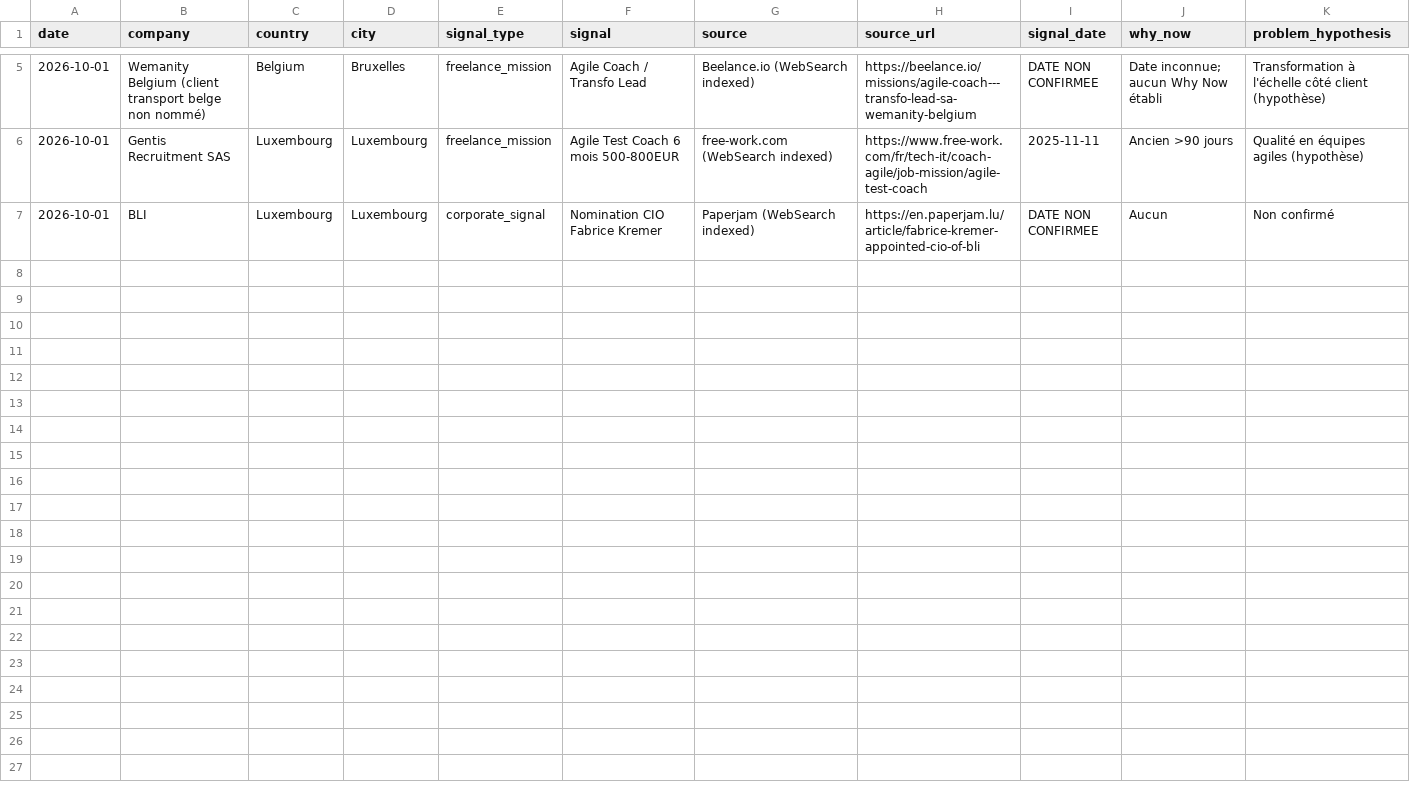
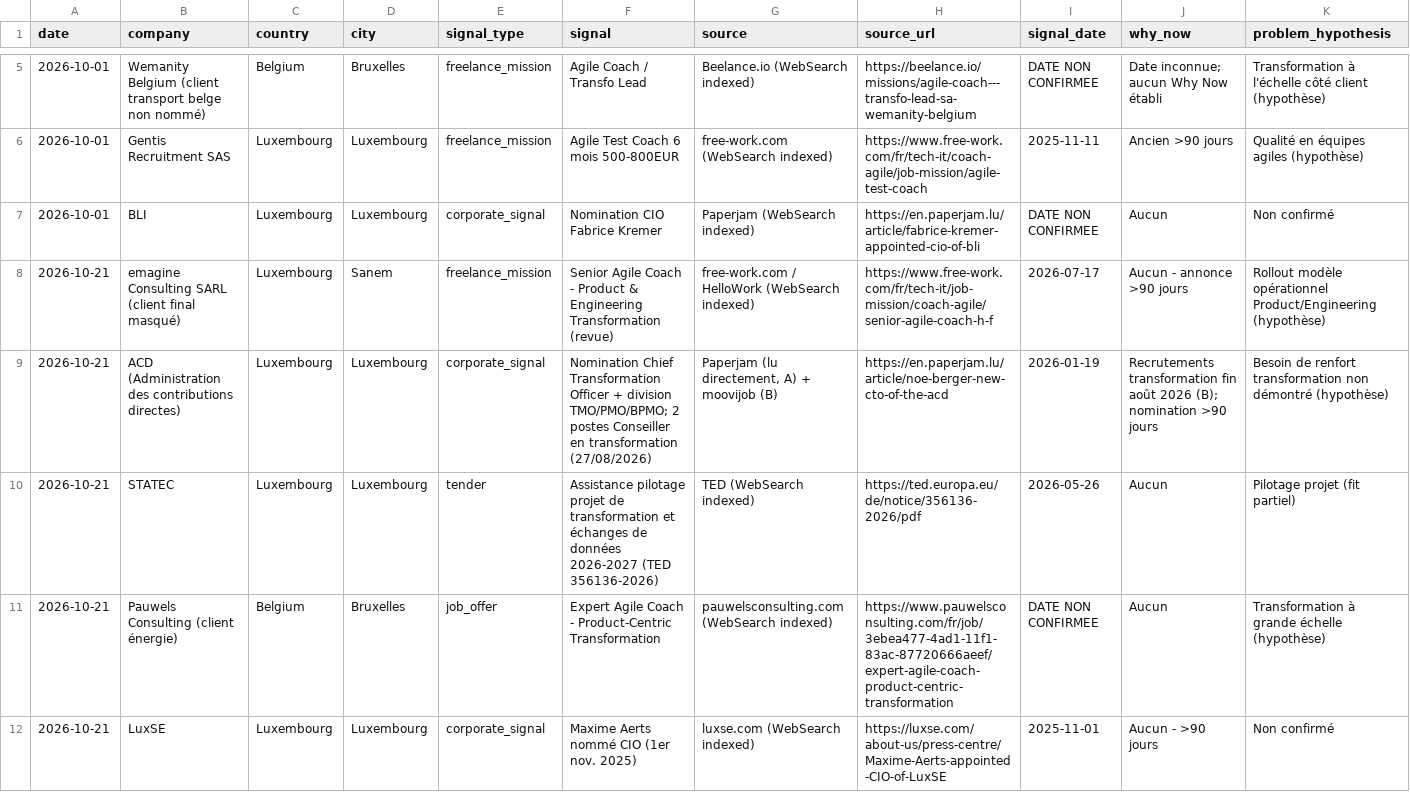
Before and after one commit to salimgomri/aigileBusinessHunter, a CSV file: prospects-history.csv, drawn as a sheet; only a part is shown, gaps mark what is left out; rows hold the shown columns only; the diff names each change by its address in the sheet, - before the commit and + after, or states it on an @@ line.

```diff
--- a/prospects-history.csv
+++ b/prospects-history.csv
+row 8: 2026-10-21 | emagine Consulting SARL (client final masqué) | Luxembourg | Sanem | freelance_mission | Senior Agile Coach - Product & Engineering Transformation (revue) | free-work.com / HelloWork (WebSearch indexed) | https://www.free-work.com/fr/tech-it/job-mission/coach-agile/senior-agile-coach-h-f | 2026-07-17 | Aucun - annonce >90 jours | Rollout modèle opérationnel Product/Engineering (hypothèse)
+row 9: 2026-10-21 | ACD (Administration des contributions directes) | Luxembourg | Luxembourg | corporate_signal | Nomination Chief Transformation Officer + division TMO/PMO/BPMO; 2 postes Conseiller en transformation (27/08/2026) | Paperjam (lu directement, A) + moovijob (B) | https://en.paperjam.lu/article/noe-berger-new-cto-of-the-acd | 2026-01-19 | Recrutements transformation fin août 2026 (B); nomination >90 jours | Besoin de renfort transformation non démontré (hypothèse)
+row 10: 2026-10-21 | STATEC | Luxembourg | Luxembourg | tender | Assistance pilotage projet de transformation et échanges de données 2026-2027 (TED 356136-2026) | TED (WebSearch indexed) | https://ted.europa.eu/de/notice/356136-2026/pdf | 2026-05-26 | Aucun | Pilotage projet (fit partiel)
+row 11: 2026-10-21 | Pauwels Consulting (client énergie) | Belgium | Bruxelles | job_offer | Expert Agile Coach - Product-Centric Transformation | pauwelsconsulting.com (WebSearch indexed) | https://www.pauwelsconsulting.com/fr/job/3ebea477-4ad1-11f1-83ac-87720666aeef/expert-agile-coach-product-centric-transformation | DATE NON CONFIRMEE | Aucun | Transformation à grande échelle (hypothèse)
+row 12: 2026-10-21 | LuxSE | Luxembourg | Luxembourg | corporate_signal | Maxime Aerts nommé CIO (1er nov. 2025) | luxse.com (WebSearch indexed) | https://luxse.com/about-us/press-centre/Maxime-Aerts-appointed-CIO-of-LuxSE | 2025-11-01 | Aucun - >90 jours | Non confirmé
```
Also changed, not shown: 1 other file.
